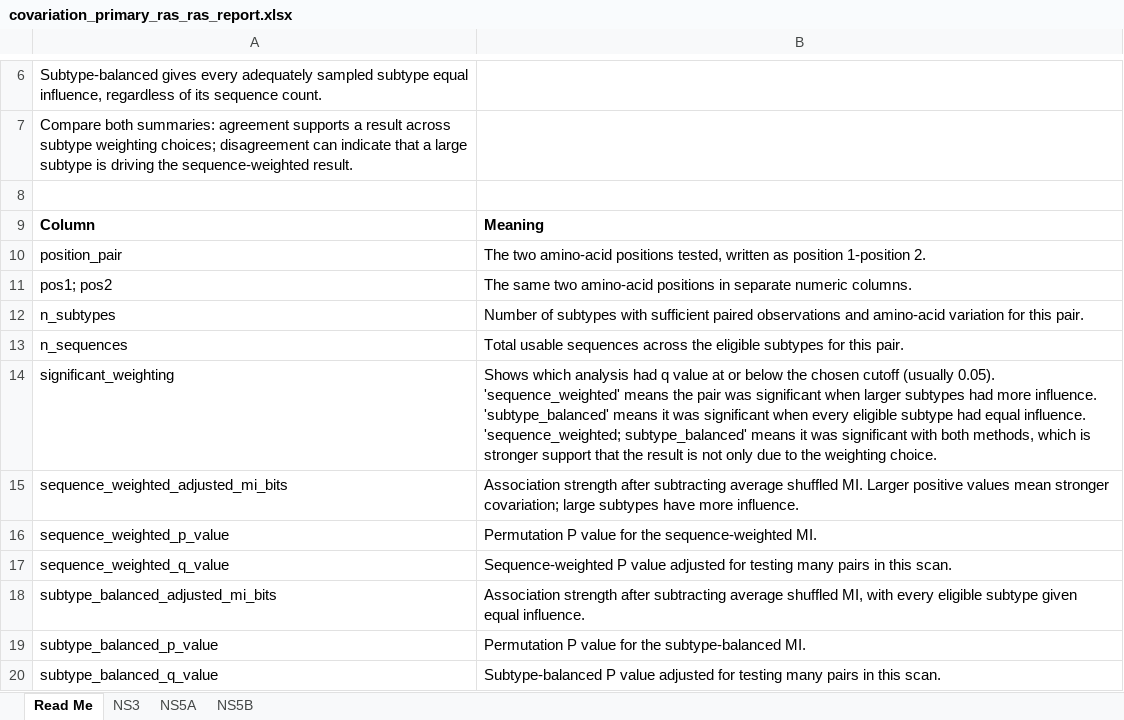
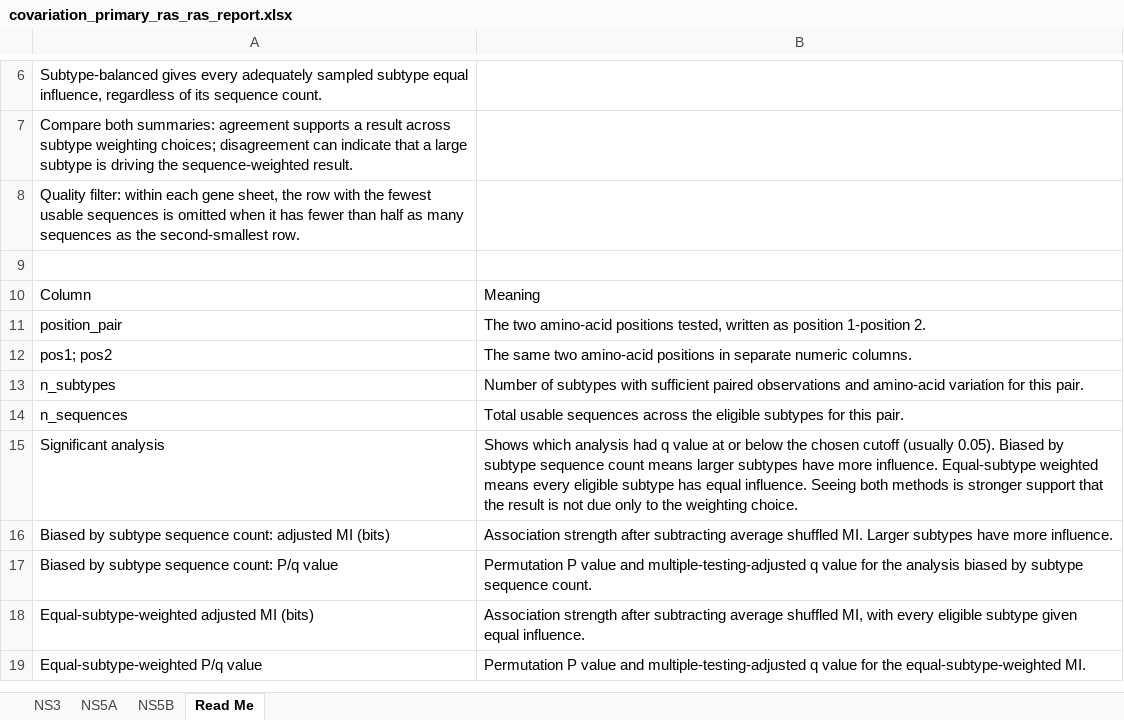
Before and after one commit to hivdb/HCV-GenBank-Skills, an Excel workbook: covariant_analysis/covariation_primary_ras_ras_report.xlsx, sheet Read Me, drawn as a sheet; only a part is shown, gaps mark what is left out; values as stored, in another font and other column widths than the file's, no borders; removed rows and columns are numbered as before the commit, all else as after; the diff names each change by its address in the sheet, - before the commit and + after, or states it on an @@ line.

Commit message:
Improve covariation report workbook labels and filters

```diff
--- a/covariant_analysis/covariation_primary_ras_ras_report.xlsx (sheet Read Me)
+++ b/covariant_analysis/covariation_primary_ras_ras_report.xlsx (sheet Read Me)
@@ sheet tab order changed: NS3 | NS5A | NS5B | Read Me @@
+row 8: Quality filter: within each gene sheet, the row with the fewest usable sequences is omitted when it has fewer than half as many sequences as the second-smallest row.
-A10:B10 bold: on
+A10:B10 bold: off
-row 14: significant_weighting | Shows which analysis had q value at or below the chosen cutoff (usually 0.05). 'sequence_weighted' means the pair was significant when larger subtypes had more influence. 'subtype_balanced' means it was significant when every eligible subtype had equal influence. 'sequence_weighted; subtype_balanced' means it was significant with both methods, which is stronger support that the result is not only due to the weighting choice.
-row 15: sequence_weighted_adjusted_mi_bits | Association strength after subtracting average shuffled MI. Larger positive values mean stronger covariation; large subtypes have more influence.
-row 16: sequence_weighted_p_value | Permutation P value for the sequence-weighted MI.
-row 17: sequence_weighted_q_value | Sequence-weighted P value adjusted for testing many pairs in this scan.
+row 15: Significant analysis | Shows which analysis had q value at or below the chosen cutoff (usually 0.05). Biased by subtype sequence count means larger subtypes have more influence. Equal-subtype weighted means every eligible subtype has equal influence. Seeing both methods is stronger support that the result is not due only to the weighting choice.
+row 16: Biased by subtype sequence count: adjusted MI (bits) | Association strength after subtracting average shuffled MI. Larger subtypes have more influence.
+row 17: Biased by subtype sequence count: P/q value | Permutation P value and multiple-testing-adjusted q value for the analysis biased by subtype sequence count.
-A18: subtype_balanced_adjusted_mi_bits
+A18: Equal-subtype-weighted adjusted MI (bits)
-row 19: subtype_balanced_p_value | Permutation P value for the subtype-balanced MI.
-row 20: subtype_balanced_q_value | Subtype-balanced P value adjusted for testing many pairs in this scan.
+row 19: Equal-subtype-weighted P/q value | Permutation P value and multiple-testing-adjusted q value for the equal-subtype-weighted MI.
```
Also changed, not shown: sheet NS5A, sheet NS3, sheet NS5B, 3 other files.
